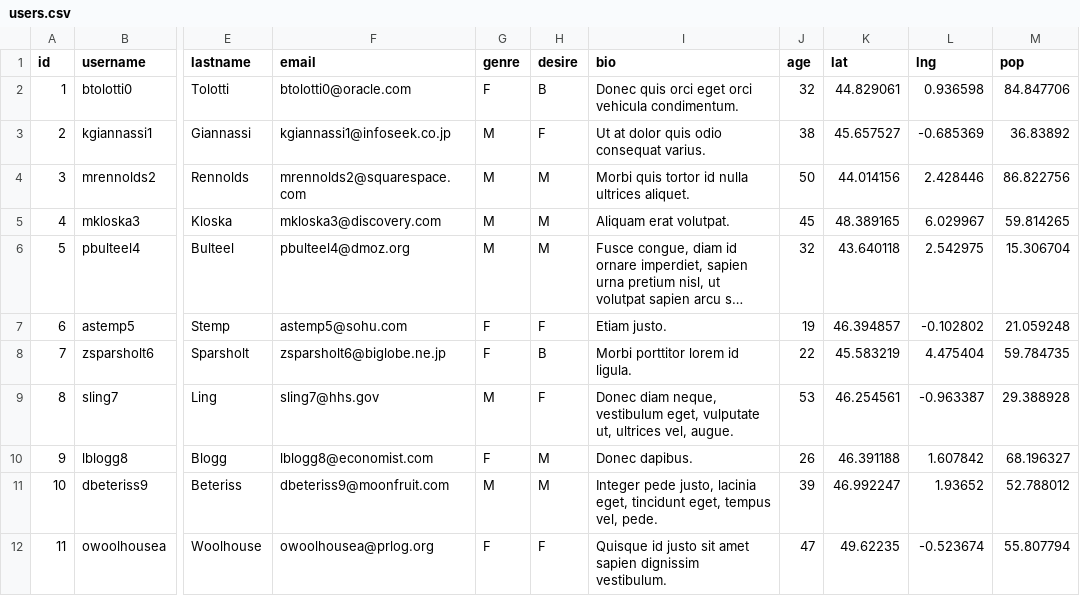
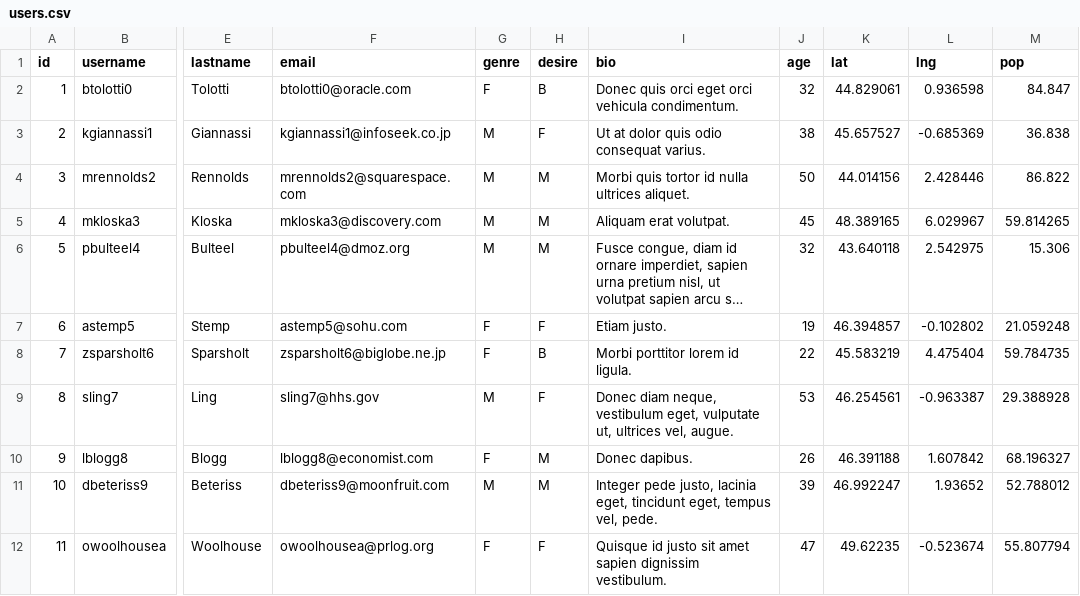
Before and after one commit to MahmoudsEl-Din/matcha, a CSV file: setup/users.csv, drawn as a sheet; only a part is shown, gaps mark what is left out; long unchanged cells end in …; the diff names each change by its address in the sheet, - before the commit and + after, or states it on an @@ line.

Commit message:
decoupage user

```diff
--- a/setup/users.csv
+++ b/setup/users.csv
-M2 (pop): 84.847706
+M2 (pop): 84.847
-M3 (pop): 36.83892
+M3 (pop): 36.838
-M4 (pop): 86.822756
+M4 (pop): 86.822
-M6 (pop): 15.306704
+M6 (pop): 15.306
```
Also changed, not shown: 5 other files.
